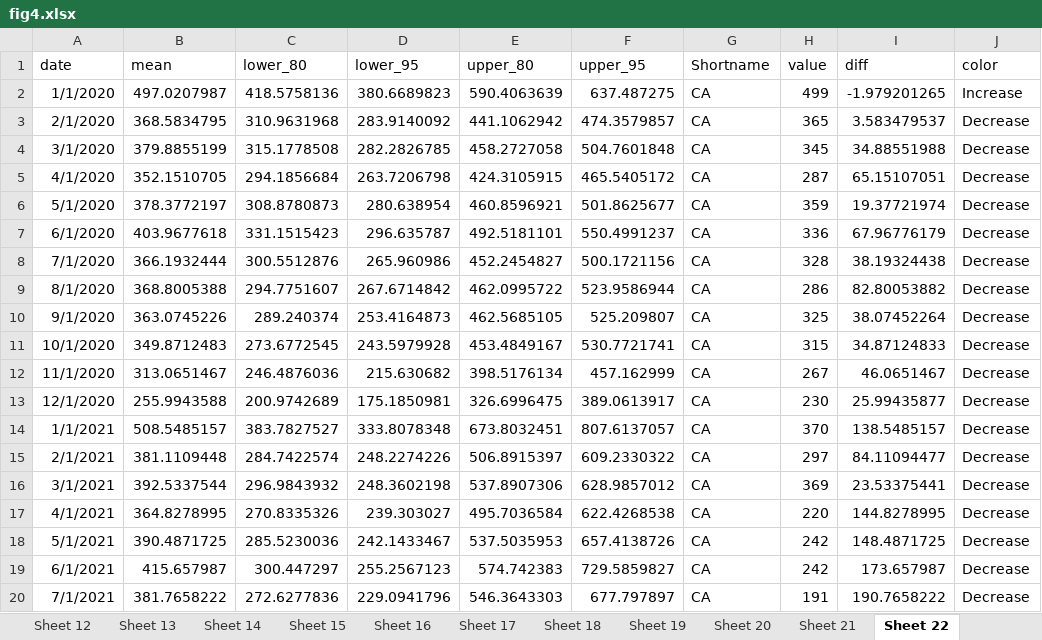
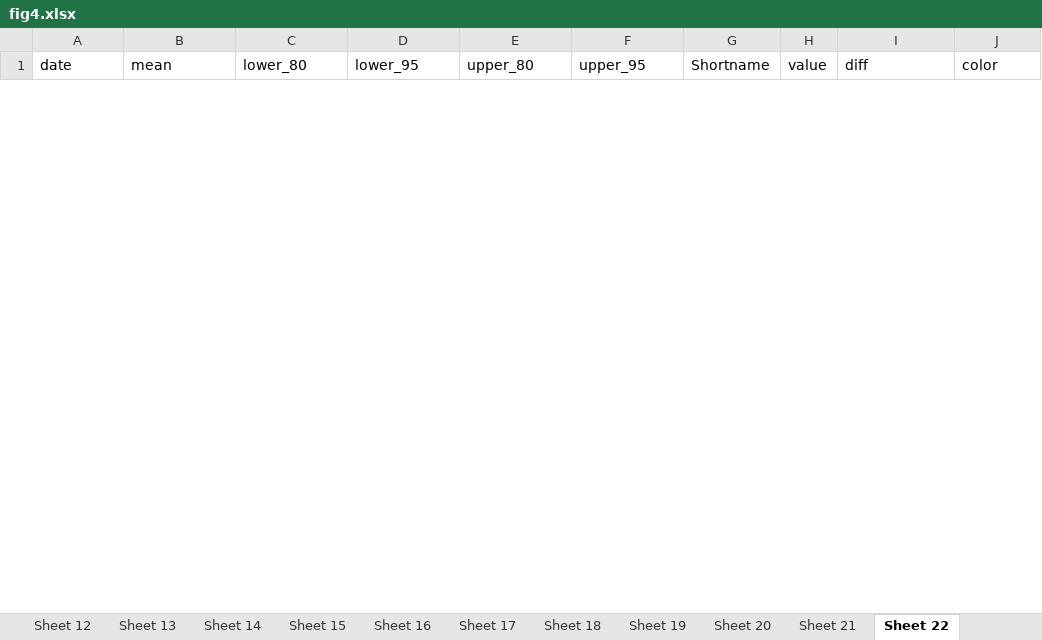
Before and after one commit to xmusphlkg/ID_TH, an Excel workbook: Outcome/Publish/figure_data/fig4.xlsx, sheet Sheet 22, drawn as a sheet; only a part is shown; values as stored, in another font and other column widths than the file's, no borders; removed rows and columns are numbered as before the commit, all else as after; the diff covers the shown part only; the diff names each change by its address in the sheet, - before the commit and + after, or states it on an @@ line.

```diff
--- a/Outcome/Publish/figure_data/fig4.xlsx (sheet Sheet 22)
+++ b/Outcome/Publish/figure_data/fig4.xlsx (sheet Sheet 22)
-row 2: 1/1/2020 | 497.0207987 | 418.5758136 | 380.6689823 | 590.4063639 | 637.487275 | CA | 499 | -1.979201265 | Increase
-row 3: 2/1/2020 | 368.5834795 | 310.9631968 | 283.9140092 | 441.1062942 | 474.3579857 | CA | 365 | 3.583479537 | Decrease
-row 4: 3/1/2020 | 379.8855199 | 315.1778508 | 282.2826785 | 458.2727058 | 504.7601848 | CA | 345 | 34.88551988 | Decrease
-row 5: 4/1/2020 | 352.1510705 | 294.1856684 | 263.7206798 | 424.3105915 | 465.5405172 | CA | 287 | 65.15107051 | Decrease
-row 6: 5/1/2020 | 378.3772197 | 308.8780873 | 280.638954 | 460.8596921 | 501.8625677 | CA | 359 | 19.37721974 | Decrease
-row 7: 6/1/2020 | 403.9677618 | 331.1515423 | 296.635787 | 492.5181101 | 550.4991237 | CA | 336 | 67.96776179 | Decrease
-row 8: 7/1/2020 | 366.1932444 | 300.5512876 | 265.960986 | 452.2454827 | 500.1721156 | CA | 328 | 38.19324438 | Decrease
-row 9: 8/1/2020 | 368.8005388 | 294.7751607 | 267.6714842 | 462.0995722 | 523.9586944 | CA | 286 | 82.80053882 | Decrease
-row 10: 9/1/2020 | 363.0745226 | 289.240374 | 253.4164873 | 462.5685105 | 525.209807 | CA | 325 | 38.07452264 | Decrease
-row 11: 10/1/2020 | 349.8712483 | 273.6772545 | 243.5979928 | 453.4849167 | 530.7721741 | CA | 315 | 34.87124833 | Decrease
-row 12: 11/1/2020 | 313.0651467 | 246.4876036 | 215.630682 | 398.5176134 | 457.162999 | CA | 267 | 46.0651467 | Decrease
-row 13: 12/1/2020 | 255.9943588 | 200.9742689 | 175.1850981 | 326.6996475 | 389.0613917 | CA | 230 | 25.99435877 | Decrease
-row 14: 1/1/2021 | 508.5485157 | 383.7827527 | 333.8078348 | 673.8032451 | 807.6137057 | CA | 370 | 138.5485157 | Decrease
-row 15: 2/1/2021 | 381.1109448 | 284.7422574 | 248.2274226 | 506.8915397 | 609.2330322 | CA | 297 | 84.11094477 | Decrease
-row 16: 3/1/2021 | 392.5337544 | 296.9843932 | 248.3602198 | 537.8907306 | 628.9857012 | CA | 369 | 23.53375441 | Decrease
-row 17: 4/1/2021 | 364.8278995 | 270.8335326 | 239.303027 | 495.7036584 | 622.4268538 | CA | 220 | 144.8278995 | Decrease
-row 18: 5/1/2021 | 390.4871725 | 285.5230036 | 242.1433467 | 537.5035953 | 657.4138726 | CA | 242 | 148.4871725 | Decrease
-row 19: 6/1/2021 | 415.657987 | 300.447297 | 255.2567123 | 574.742383 | 729.5859827 | CA | 242 | 173.657987 | Decrease
-row 20: 7/1/2021 | 381.7658222 | 272.6277836 | 229.0941796 | 546.3643303 | 677.797897 | CA | 191 | 190.7658222 | Decrease
```
Also changed, not shown: 60 added rows and 41 removed rows elsewhere in this sheet, sheet Sheet 5, sheet Sheet 23, sheet Sheet 7, sheet Sheet 11, sheet Sheet 21, sheet Sheet 14, 18 more sheets, Outcome/Appendix/Best_model_outcome.xlsx, 16 other files.
